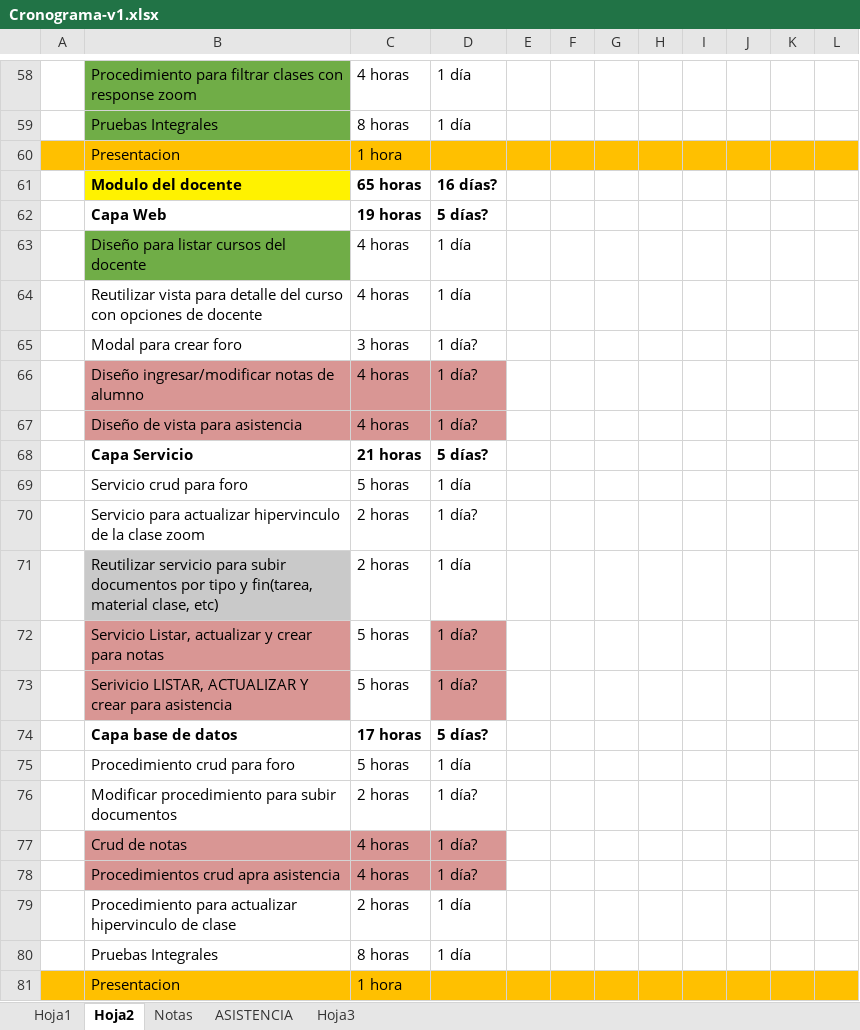
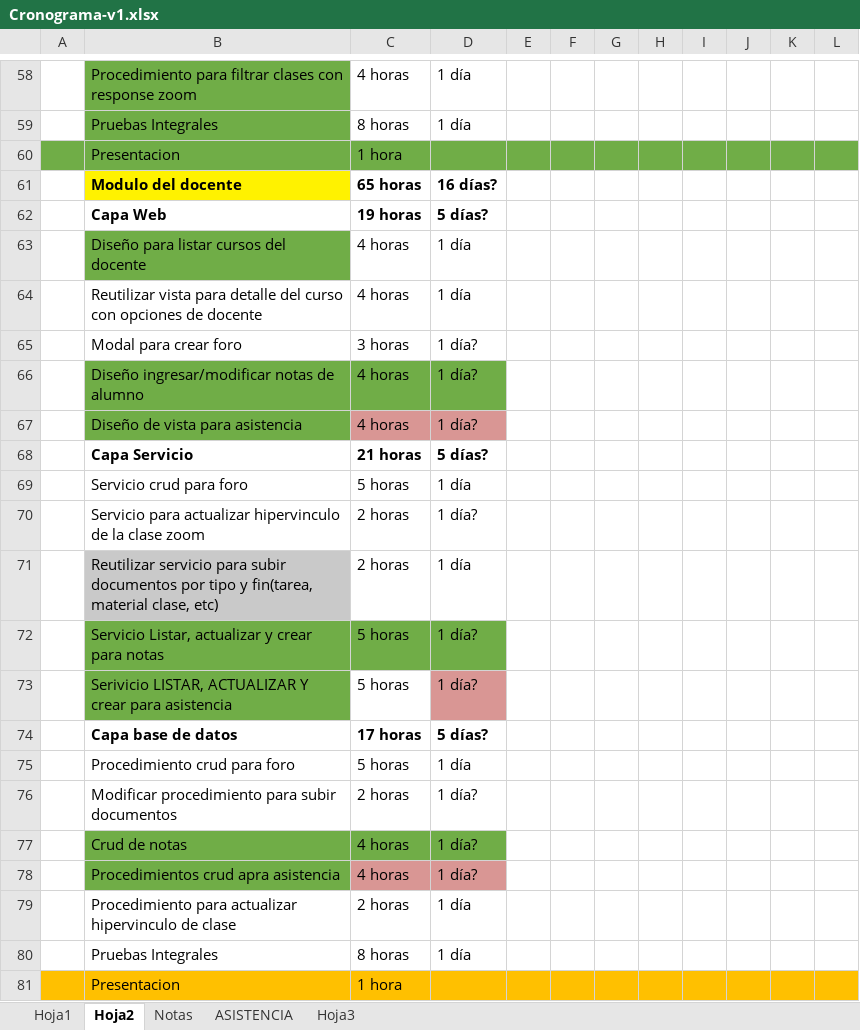
Before and after one commit to badcria2/tesis-colegio, an Excel workbook: documentos/Cronograma-v1.xlsx, sheet Hoja2, drawn as a sheet; only a part is shown, gaps mark what is left out; values as stored, in another font and other column widths than the file's, no borders; the diff names each change by its address in the sheet, - before the commit and + after, or states it on an @@ line.

```diff
--- a/documentos/Cronograma-v1.xlsx (sheet Hoja2)
+++ b/documentos/Cronograma-v1.xlsx (sheet Hoja2)
-A60:L60 fill: #FFC000
+A60:L60 fill: #70AD47
-B66:D66 fill: #D99694
+B66:D66 fill: #70AD47
-B67 fill: #D99694
+B67 fill: #70AD47
-B72:B73 fill: #D99694
+B72:B73 fill: #70AD47
-C72 fill: none
+C72 fill: #70AD47
-D72 fill: #D99694
+D72 fill: #70AD47
-B77:D77 fill: #D99694
+B77:D77 fill: #70AD47
-B78 fill: #D99694
+B78 fill: #70AD47
```
Also changed, not shown: sheet Hoja1, 39 other files.
